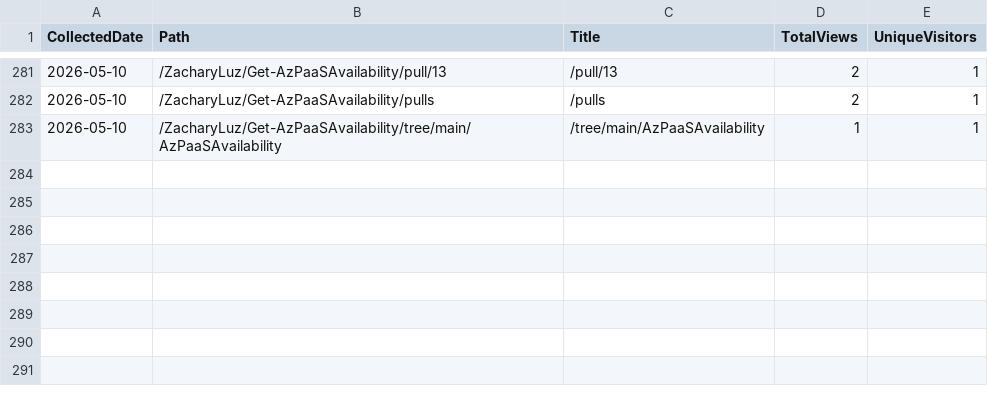
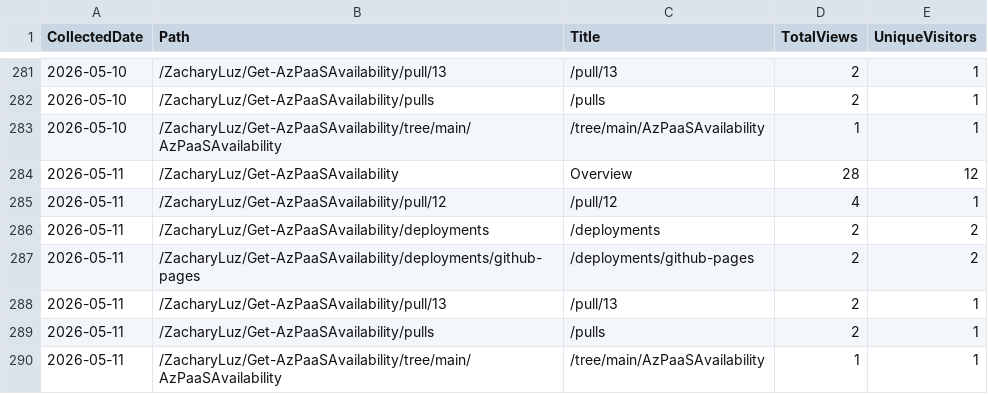
Before and after one commit to ZacharyLuz/Get-AzPaaSAvailability, a CSV file: data/paths.csv, drawn as a sheet; only a part is shown, gaps mark what is left out; the diff names each change by its address in the sheet, - before the commit and + after, or states it on an @@ line.

```diff
--- a/data/paths.csv
+++ b/data/paths.csv
+row 284: 2026-05-11 | /ZacharyLuz/Get-AzPaaSAvailability | Overview | 28 | 12
+row 285: 2026-05-11 | /ZacharyLuz/Get-AzPaaSAvailability/pull/12 | /pull/12 | 4 | 1
+row 286: 2026-05-11 | /ZacharyLuz/Get-AzPaaSAvailability/deployments | /deployments | 2 | 2
+row 287: 2026-05-11 | /ZacharyLuz/Get-AzPaaSAvailability/deployments/github-pages | /deployments/github-pages | 2 | 2
+row 288: 2026-05-11 | /ZacharyLuz/Get-AzPaaSAvailability/pull/13 | /pull/13 | 2 | 1
+row 289: 2026-05-11 | /ZacharyLuz/Get-AzPaaSAvailability/pulls | /pulls | 2 | 1
+row 290: 2026-05-11 | /ZacharyLuz/Get-AzPaaSAvailability/tree/main/AzPaaSAvailability | /tree/main/AzPaaSAvailability | 1 | 1
```
Also changed, not shown: data/referrers.csv, data/release-downloads.csv, 3 other files.
